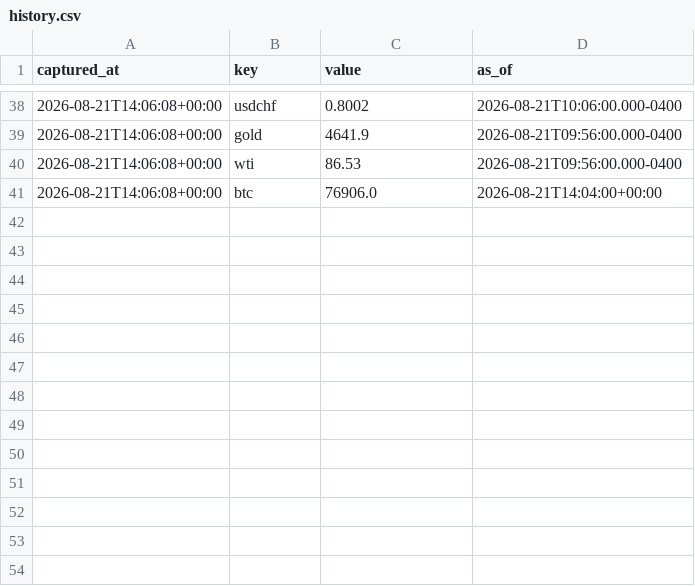
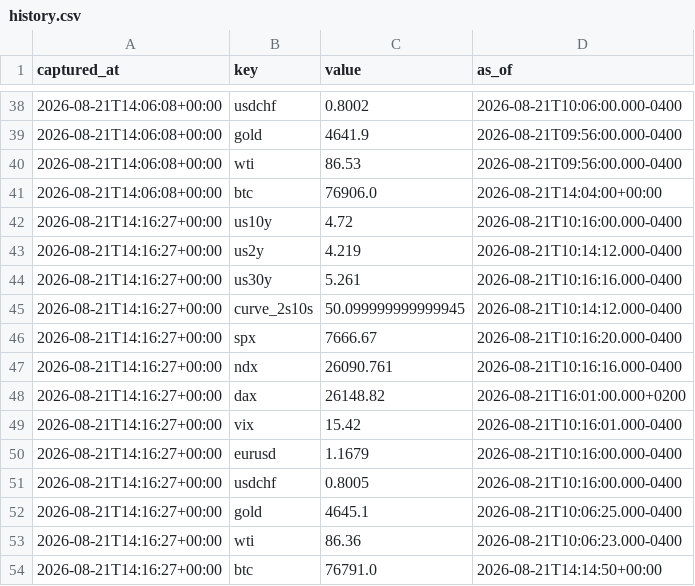
Before and after one commit to fynken/newsCockpit, a CSV file: data/history.csv, drawn as a sheet; only a part is shown, gaps mark what is left out.

```diff
--- a/data/history.csv
+++ b/data/history.csv
@@ -41 +41,14 @@ captured_at,key,value,as_of
 2026-08-21T14:06:08+00:00,btc,76906.0,2026-08-21T14:04:00+00:00
+2026-08-21T14:16:27+00:00,us10y,4.72,2026-08-21T10:16:00.000-0400
+2026-08-21T14:16:27+00:00,us2y,4.219,2026-08-21T10:14:12.000-0400
+2026-08-21T14:16:27+00:00,us30y,5.261,2026-08-21T10:16:16.000-0400
+2026-08-21T14:16:27+00:00,curve_2s10s,50.099999999999945,2026-08-21T10:14:12.000-0400
+2026-08-21T14:16:27+00:00,spx,7666.67,2026-08-21T10:16:20.000-0400
+2026-08-21T14:16:27+00:00,ndx,26090.761,2026-08-21T10:16:16.000-0400
+2026-08-21T14:16:27+00:00,dax,26148.82,2026-08-21T16:01:00.000+0200
+2026-08-21T14:16:27+00:00,vix,15.42,2026-08-21T10:16:01.000-0400
+2026-08-21T14:16:27+00:00,eurusd,1.1679,2026-08-21T10:16:00.000-0400
+2026-08-21T14:16:27+00:00,usdchf,0.8005,2026-08-21T10:16:00.000-0400
+2026-08-21T14:16:27+00:00,gold,4645.1,2026-08-21T10:06:25.000-0400
+2026-08-21T14:16:27+00:00,wti,86.36,2026-08-21T10:06:23.000-0400
+2026-08-21T14:16:27+00:00,btc,76791.0,2026-08-21T14:14:50+00:00
```
Also changed, not shown: 2 other files.
